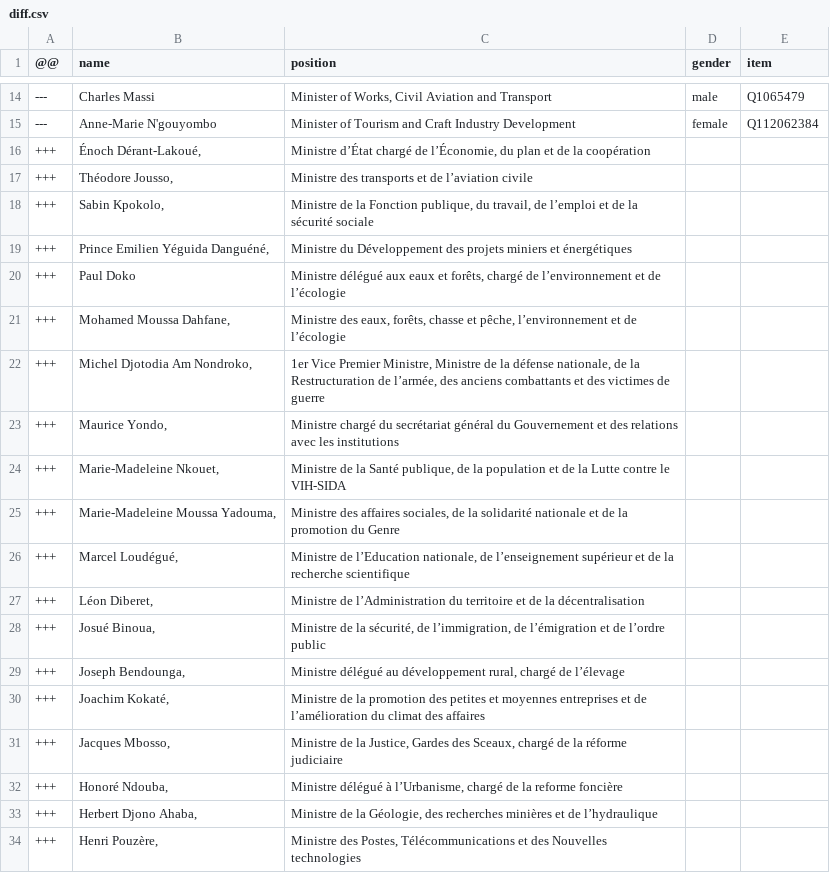
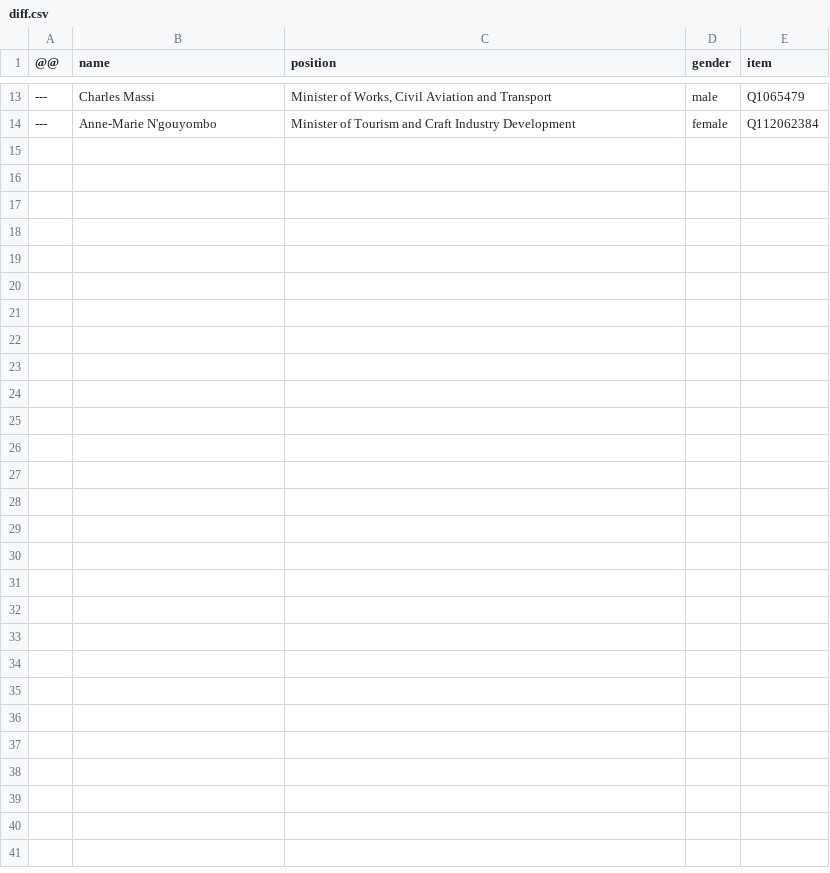
Before and after one commit to every-politician-scrapers/central-african-republic, a CSV file: sources/tiangaye-1/diff.csv, drawn as a sheet; only a part is shown, gaps mark what is left out; the diff covers the shown part only; the diff names each change by its address in the sheet, - before the commit and + after, or states it on an @@ line.

Commit message:
refresh data

```diff
--- a/sources/tiangaye-1/diff.csv
+++ b/sources/tiangaye-1/diff.csv
-row 16: +++ | Énoch Dérant-Lakoué, | Ministre d’État chargé de l’Économie, du plan et de la coopération
-row 17: +++ | Théodore Jousso, | Ministre des transports et de l’aviation civile
-row 18: +++ | Sabin Kpokolo, | Ministre de la Fonction publique, du travail, de l’emploi et de la sécurité sociale
-row 19: +++ | Prince Emilien Yéguida Danguéné, | Ministre du Développement des projets miniers et énergétiques
-row 20: +++ | Paul Doko | Ministre délégué aux eaux et forêts, chargé de l’environnement et de l’écologie
-row 21: +++ | Mohamed Moussa Dahfane, | Ministre des eaux, forêts, chasse et pêche, l’environnement et de l’écologie
-row 22: +++ | Michel Djotodia Am Nondroko, | 1er Vice Premier Ministre, Ministre de la défense nationale, de la Restructuration de l’armée, des anciens combattants et des victimes de guerre
-row 23: +++ | Maurice Yondo, | Ministre chargé du secrétariat général du Gouvernement et des relations avec les institutions
-row 24: +++ | Marie-Madeleine Nkouet, | Ministre de la Santé publique, de la population et de la Lutte contre le VIH-SIDA
-row 25: +++ | Marie-Madeleine Moussa Yadouma, | Ministre des affaires sociales, de la solidarité nationale et de la promotion du Genre
-row 26: +++ | Marcel Loudégué, | Ministre de l’Education nationale, de l’enseignement supérieur et de la recherche scientifique
-row 27: +++ | Léon Diberet, | Ministre de l’Administration du territoire et de la décentralisation
-row 28: +++ | Josué Binoua, | Ministre de la sécurité, de l’immigration, de l’émigration et de l’ordre public
-row 29: +++ | Joseph Bendounga, | Ministre délégué au développement rural, chargé de l’élevage
-row 30: +++ | Joachim Kokaté, | Ministre de la promotion des petites et moyennes entreprises et de l’amélioration du climat des affaires
-row 31: +++ | Jacques Mbosso, | Ministre de la Justice, Gardes des Sceaux, chargé de la réforme judiciaire
-row 32: +++ | Honoré Ndouba, | Ministre délégué à l’Urbanisme, chargé de la reforme foncière
-row 33: +++ | Herbert Djono Ahaba, | Ministre de la Géologie, des recherches minières et de l’hydraulique
-row 34: +++ | Henri Pouzère, | Ministre des Postes, Télécommunications et des Nouvelles technologies
```
Also changed, not shown: 14 removed rows elsewhere in this file, sources/tiangaye-1/scraped.csv, wikidata/wanted-positions.csv, 3 other files.
